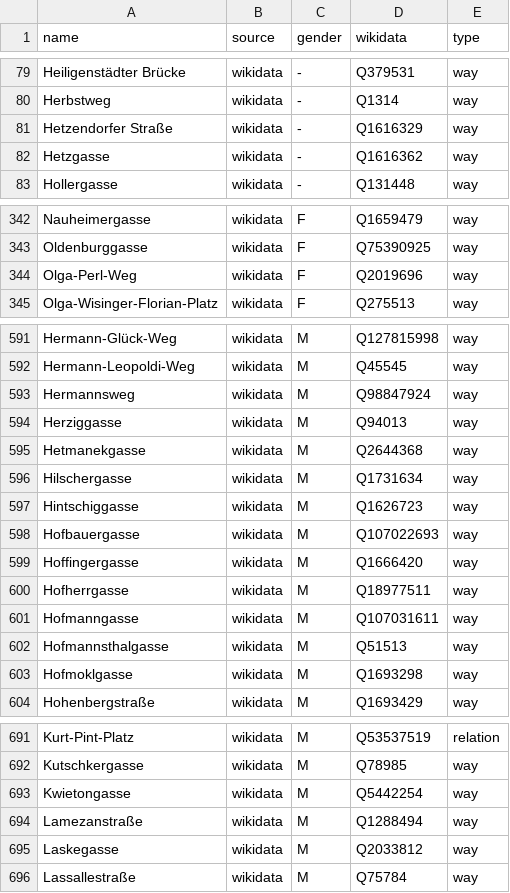
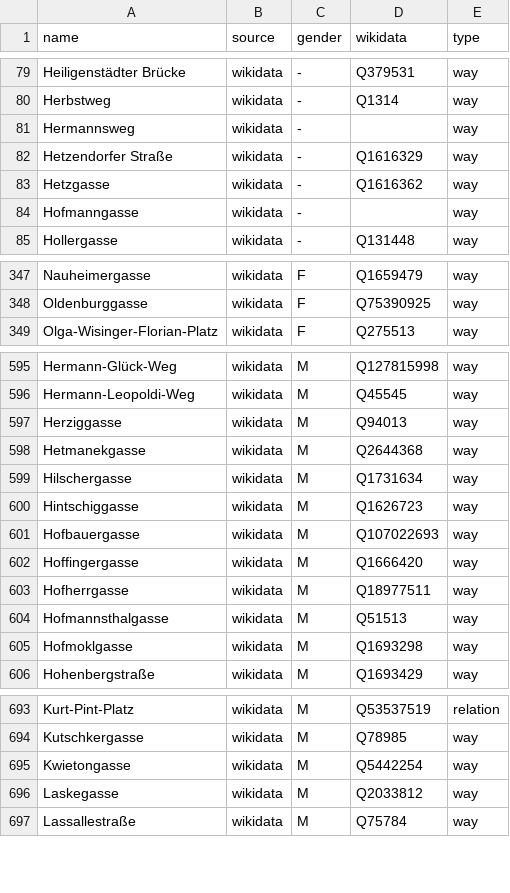
Before and after one commit to EqualStreetNames/equalstreetnames-vienna, a CSV file: data/gender.csv, drawn as a sheet; only a part is shown, gaps mark what is left out; removed rows and columns are numbered as before the commit, all else as after; the diff covers the shown part only; the diff names each change by its address in the sheet, - before the commit and + after, or states it on an @@ line.

```diff
--- a/data/gender.csv
+++ b/data/gender.csv
+row 81: Hermannsweg | wikidata | - |  | way
+row 84: Hofmanngasse | wikidata | - |  | way
-row 344: Olga-Perl-Weg | wikidata | F | Q2019696 | way
-row 593: Hermannsweg | wikidata | M | Q98847924 | way
-row 601: Hofmanngasse | wikidata | M | Q107031611 | way
-row 694: Lamezanstraße | wikidata | M | Q1288494 | way
```
Also changed, not shown: 3 added rows and 1 removed row elsewhere in this file, data/other.csv, 3 other files.
